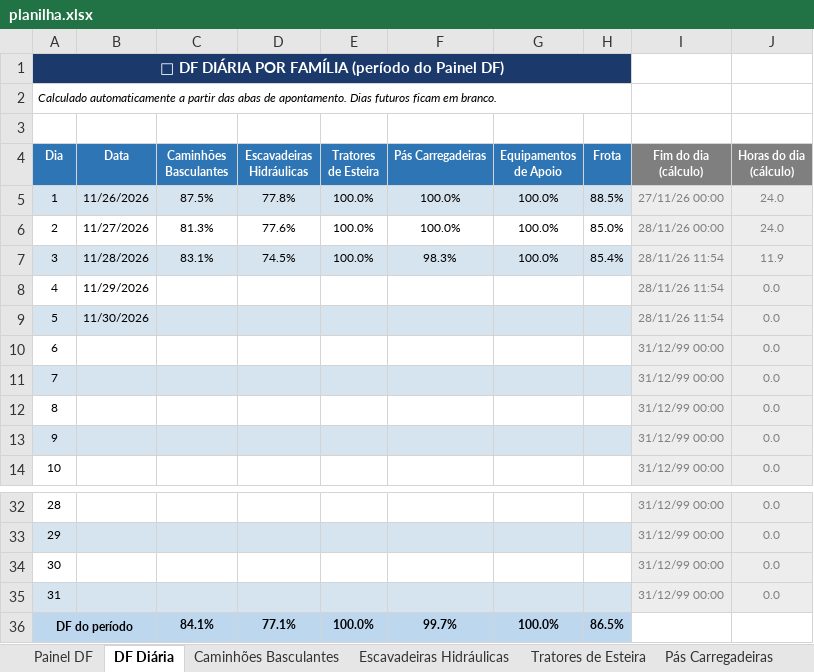
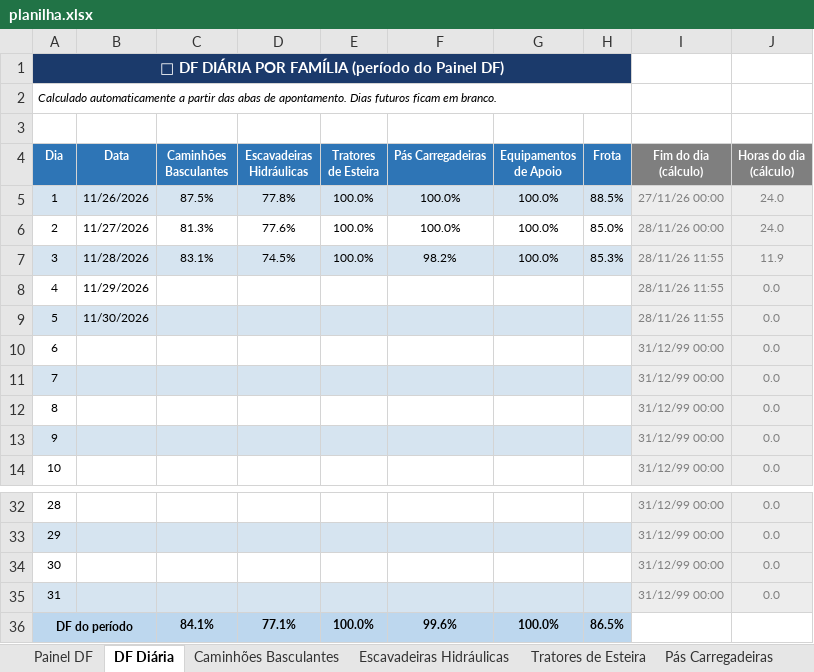
Before and after one commit to Plenz-code/BI-MANUTENCAO, an Excel workbook: planilha.xlsx, sheet DF Diária, drawn as a sheet; only a part is shown, gaps mark what is left out; values as stored, in another font and other column widths than the file's, no borders; conditional formats not drawn; the diff names each change by its address in the sheet, - before the commit and + after, or states it on an @@ line.

```diff
--- a/planilha.xlsx (sheet DF Diária)
+++ b/planilha.xlsx (sheet DF Diária)
-F7 (Pás Carregadeiras): 98.3%
+F7 (Pás Carregadeiras): 98.2%
-H7 (Frota): 85.4%
+H7 (Frota): 85.3%
-I7:I9 (Fim do dia (cálculo)): 28/11/26 11:54
+I7:I9 (Fim do dia (cálculo)): 28/11/26 11:55
-F36 (Pás Carregadeiras): 99.7%
+F36 (Pás Carregadeiras): 99.6%
```
Also changed, not shown: sheet Caminhões Basculantes, sheet Painel DF, sheet Escavadeiras Hidráulicas, sheet Pás Carregadeiras, charts or pictures.
